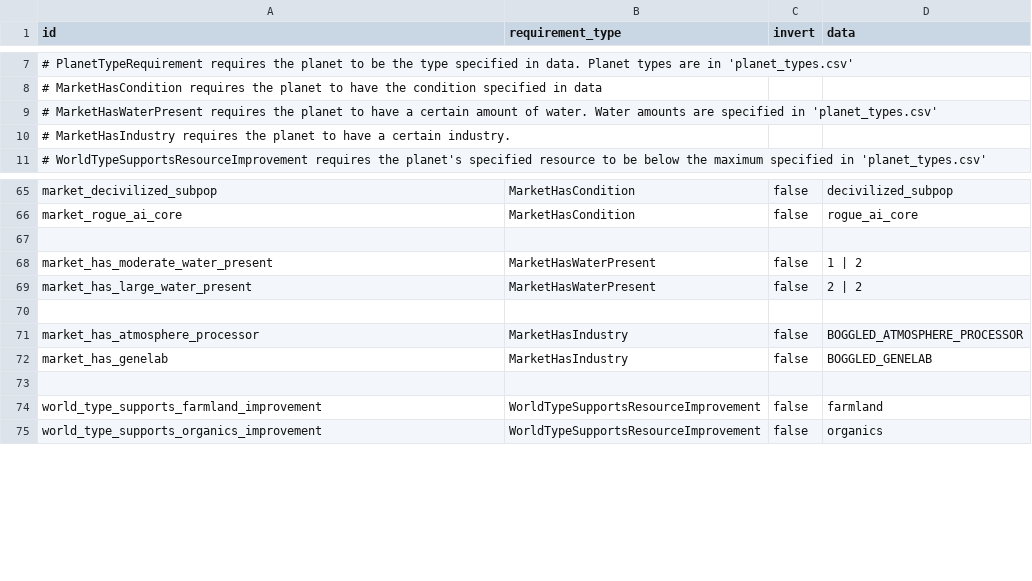
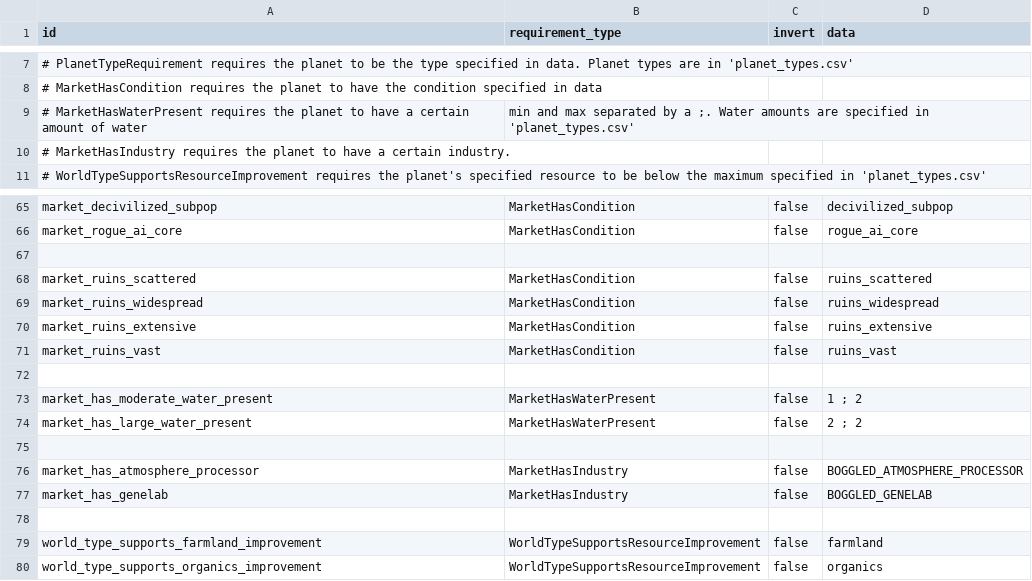
Before and after one commit to boggledstarsector/TASC, a CSV file: data/campaign/terraforming/terraforming_requirement.csv, drawn as a sheet; only a part is shown, gaps mark what is left out.

```diff
--- a/data/campaign/terraforming/terraforming_requirement.csv
+++ b/data/campaign/terraforming/terraforming_requirement.csv
@@ -8,3 +8,3 @@ id,requirement_type,invert,data
 # MarketHasCondition requires the planet to have the condition specified in data
-# MarketHasWaterPresent requires the planet to have a certain amount of water. Water amounts are specified in 'planet_types.csv'
+# MarketHasWaterPresent requires the planet to have a certain amount of water, min and max separated by a ;. Water amounts are specified in 'planet_types.csv'
 # MarketHasIndustry requires the planet to have a certain industry.
@@ -67,4 +67,9 @@ market_rogue_ai_core,MarketHasCondition,false,"rogue_ai_core"
 
-market_has_moderate_water_present,MarketHasWaterPresent,false,1 | 2
-market_has_large_water_present,MarketHasWaterPresent,false,2 | 2
+market_ruins_scattered,MarketHasCondition,false,"ruins_scattered"
+market_ruins_widespread,MarketHasCondition,false,"ruins_widespread"
+market_ruins_extensive,MarketHasCondition,false,"ruins_extensive"
+market_ruins_vast,MarketHasCondition,false,"ruins_vast"
+
+market_has_moderate_water_present,MarketHasWaterPresent,false,1 ; 2
+market_has_large_water_present,MarketHasWaterPresent,false,2 ; 2
 
```
Also changed, not shown: data/campaign/terraforming/industry_options.csv, data/campaign/terraforming/resource_progression.csv, 28 other files.
